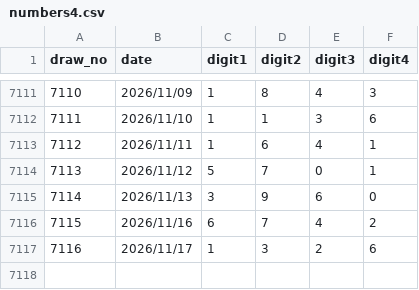
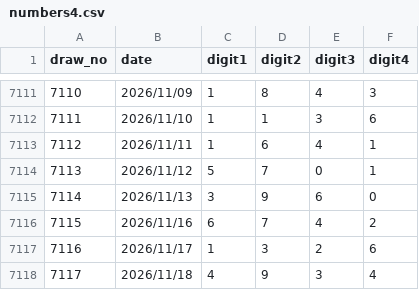
Before and after one commit to tyr-ui/LotteryAI, a CSV file: data/raw/numbers4.csv, drawn as a sheet; only a part is shown, gaps mark what is left out.

```diff
--- a/data/raw/numbers4.csv
+++ b/data/raw/numbers4.csv
@@ -7117 +7117,2 @@ draw_no,date,digit1,digit2,digit3,digit4
 7116,2026/11/17,1,3,2,6
+7117,2026/11/18,4,9,3,4
```
Also changed, not shown: data/raw/numbers3.csv, 18 other files.
